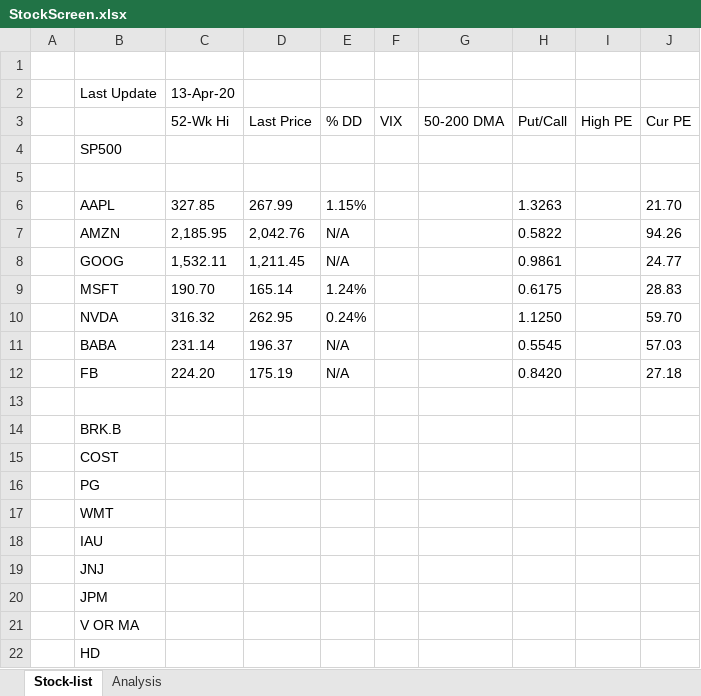
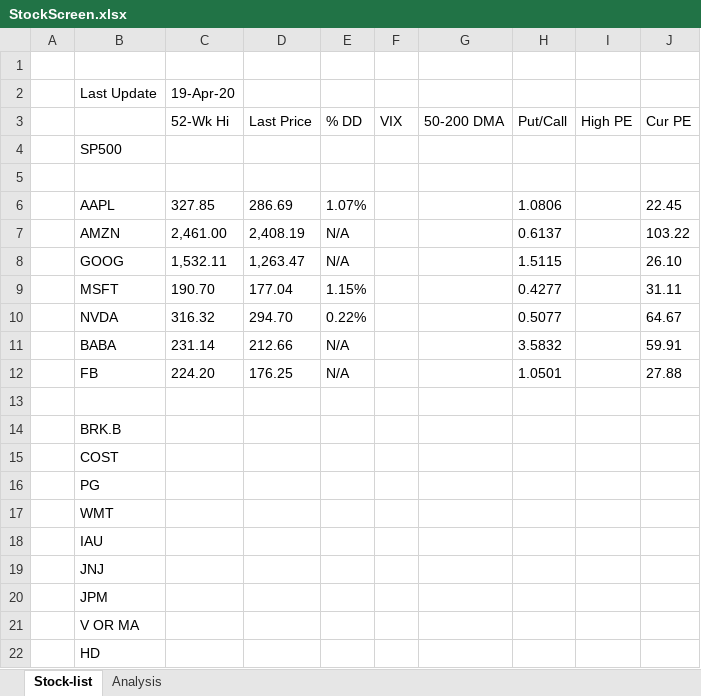
Before and after one commit to aroge23/FinTech-Public, an Excel workbook: StockScreen.xlsx, sheet Stock-list, drawn as a sheet; only a part is shown; values as stored, in another font and other column widths than the file's, no borders; the diff names each change by its address in the sheet, - before the commit and + after, or states it on an @@ line.

```diff
--- a/StockScreen.xlsx (sheet Stock-list)
+++ b/StockScreen.xlsx (sheet Stock-list)
-C2 (52-Wk Hi): 13-Apr-20
+C2 (52-Wk Hi): 19-Apr-20
-D6 (Last Price): 267.99
+D6 (Last Price): 286.69
-E6 (% DD): 1.15%
+E6 (% DD): 1.07%
-H6 (Put/Call): 1.3263
+H6 (Put/Call): 1.0806
-J6 (Cur PE): 21.70
+J6 (Cur PE): 22.45
-C7 (52-Wk Hi): 2,185.95
+C7 (52-Wk Hi): 2,461.00
-D7 (Last Price): 2,042.76
+D7 (Last Price): 2,408.19
-H7 (Put/Call): 0.5822
+H7 (Put/Call): 0.6137
-J7 (Cur PE): 94.26
+J7 (Cur PE): 103.22
-D8 (Last Price): 1,211.45
+D8 (Last Price): 1,263.47
-H8 (Put/Call): 0.9861
+H8 (Put/Call): 1.5115
-J8 (Cur PE): 24.77
+J8 (Cur PE): 26.10
-D9 (Last Price): 165.14
+D9 (Last Price): 177.04
-E9 (% DD): 1.24%
+E9 (% DD): 1.15%
-H9 (Put/Call): 0.6175
+H9 (Put/Call): 0.4277
-J9 (Cur PE): 28.83
+J9 (Cur PE): 31.11
-D10 (Last Price): 262.95
+D10 (Last Price): 294.70
-E10 (% DD): 0.24%
+E10 (% DD): 0.22%
-H10 (Put/Call): 1.1250
+H10 (Put/Call): 0.5077
-J10 (Cur PE): 59.70
+J10 (Cur PE): 64.67
-D11 (Last Price): 196.37
+D11 (Last Price): 212.66
-H11 (Put/Call): 0.5545
+H11 (Put/Call): 3.5832
-J11 (Cur PE): 57.03
+J11 (Cur PE): 59.91
-D12 (Last Price): 175.19
+D12 (Last Price): 176.25
-H12 (Put/Call): 0.8420
+H12 (Put/Call): 1.0501
-J12 (Cur PE): 27.18
+J12 (Cur PE): 27.88
```
Also changed, not shown: 6 other files.
